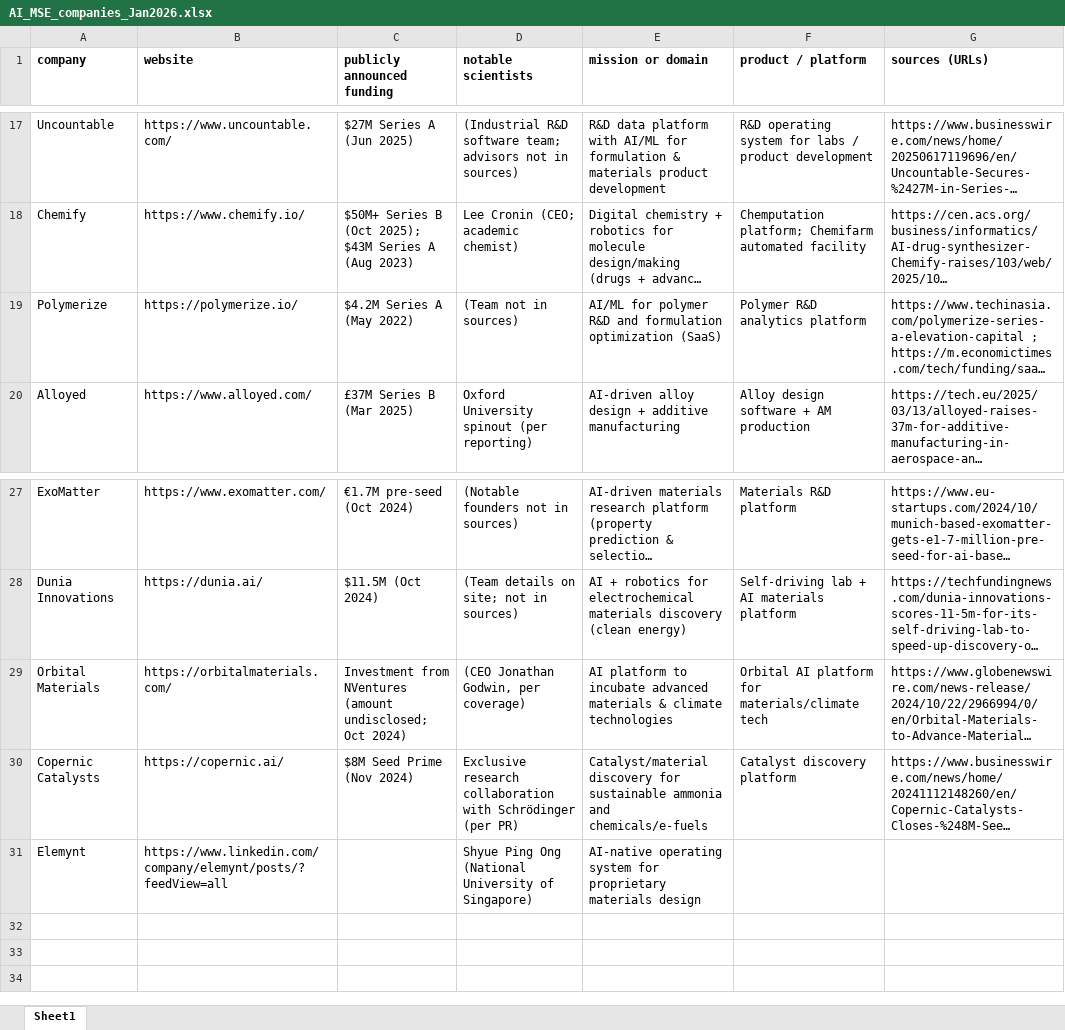
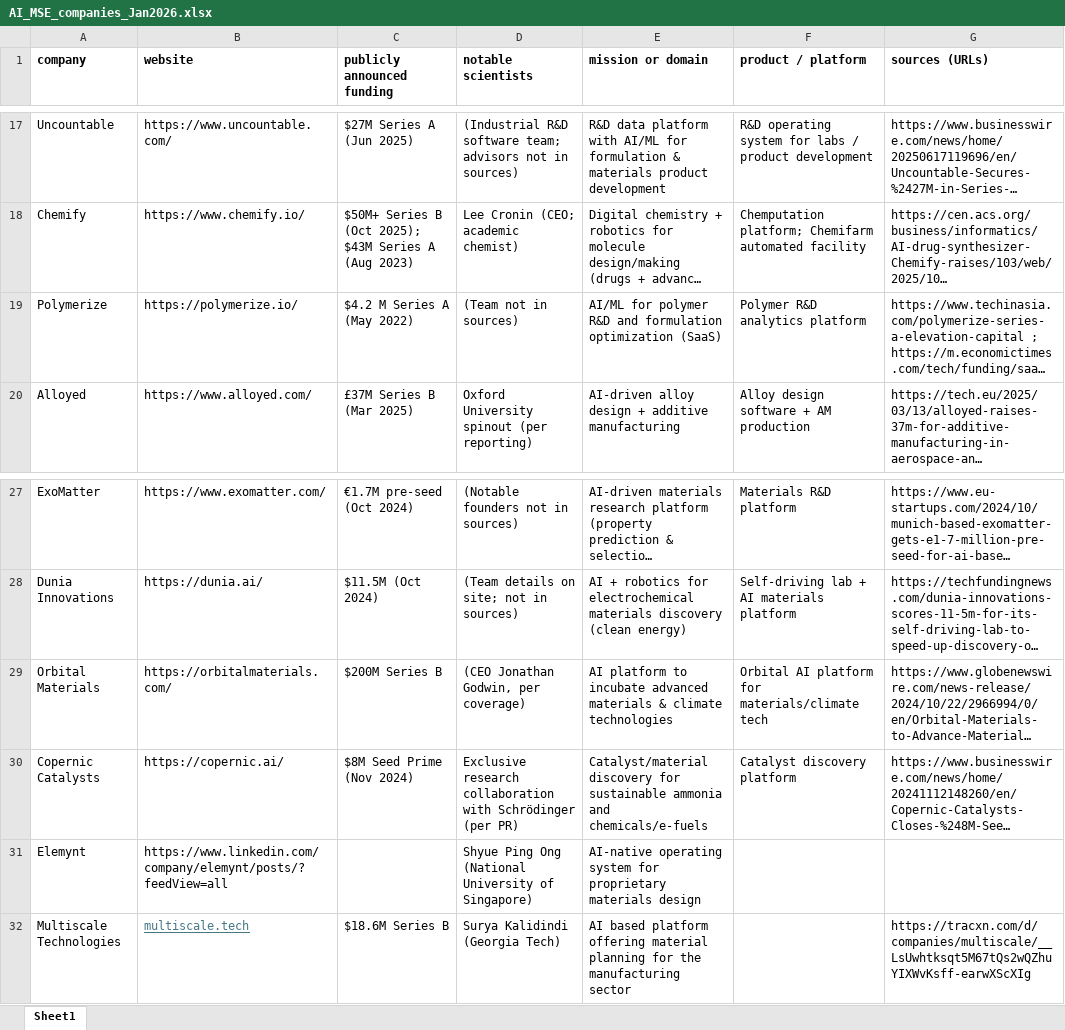
Before and after one commit to sp8rks/MaterialsInformatics, an Excel workbook: course_notes/AI_MSE_companies_Jan2026.xlsx, sheet Sheet1, drawn as a sheet; only a part is shown, gaps mark what is left out; long unchanged cells end in …; values as stored, in another font and other column widths than the file's, no borders; the diff names each change by its address in the sheet, - before the commit and + after, or states it on an @@ line.

Commit message:
Update AI_MSE_companies_Jan2026.xlsx

```diff
--- a/course_notes/AI_MSE_companies_Jan2026.xlsx (sheet Sheet1)
+++ b/course_notes/AI_MSE_companies_Jan2026.xlsx (sheet Sheet1)
-C19 (publicly announced funding): $4.2M Series A (May 2022)
+C19 (publicly announced funding): $4.2 M Series A (May 2022)
-C29 (publicly announced funding): Investment from NVentures (amount undisclosed; Oct 2024)
+C29 (publicly announced funding): $200M Series B
+row 32: Multiscale Technologies | multiscale.tech | $18.6M Series B | Surya Kalidindi (Georgia Tech) | AI based platform offering material planning for the manufacturing sector |  | https://tracxn.com/d/companies/multiscale/__LsUwhtksqt5M67tQs2wQZhuYIXWvKsff-earwXScXIg
```
